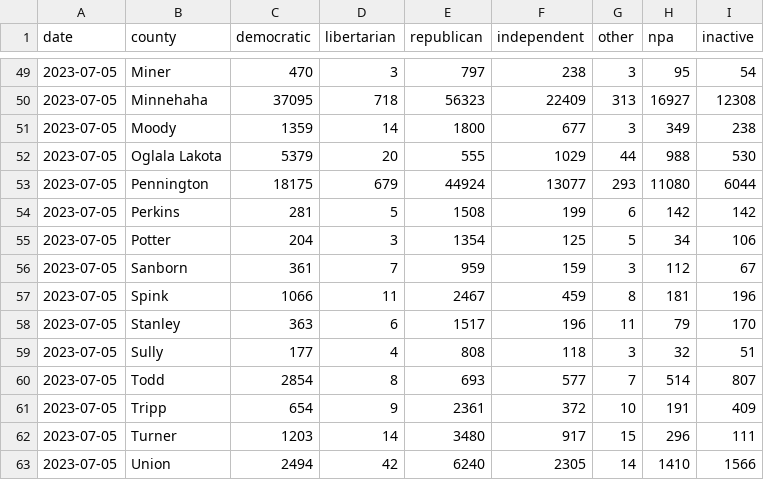
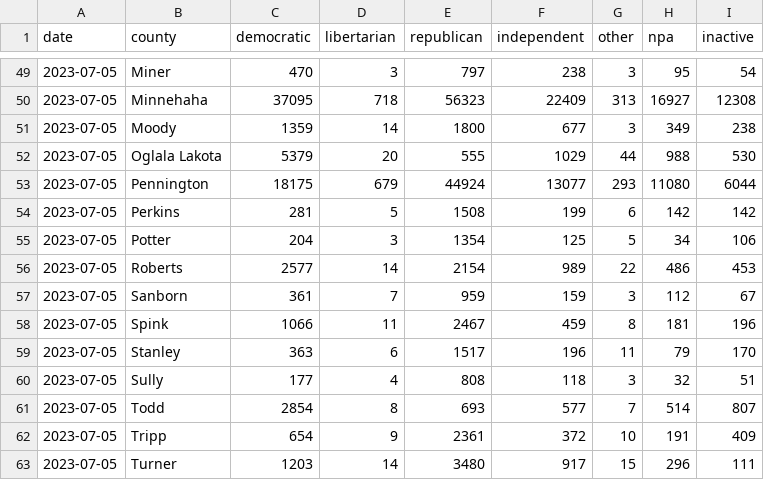
Before and after one commit to cjwinchester/south-dakota-voter-registration-data, a CSV file: data/2023-07-05.csv, drawn as a sheet; only a part is shown, gaps mark what is left out; the shorter side is filled out with more unchanged rows; the diff names each change by its address in the sheet, - before the commit and + after, or states it on an @@ line.

Commit message:
add missing data

```diff
--- a/data/2023-07-05.csv
+++ b/data/2023-07-05.csv
+row 56: 2023-07-05 | Roberts | 2577 | 14 | 2154 | 989 | 22 | 486 | 453
```
Also changed, not shown: data/2023-08-01.csv, data/2023-09-01.csv, 12 other files.
